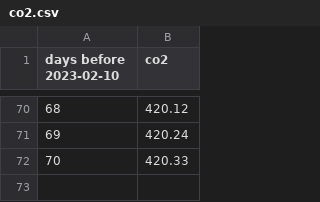
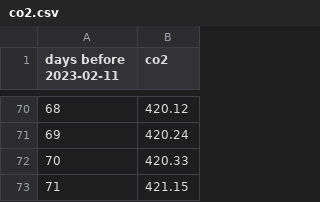
Before and after one commit to NavSous/Software-Studio-Project, a CSV file: co2.csv, drawn as a sheet; only a part is shown, gaps mark what is left out; the diff names each change by its address in the sheet, - before the commit and + after, or states it on an @@ line.

```diff
--- a/co2.csv
+++ b/co2.csv
@@ column A (days before 2023-02-11) renumbered in row 1 @@
+row 73: 71 | 421.15
```
Also changed, not shown: 4 other files.
